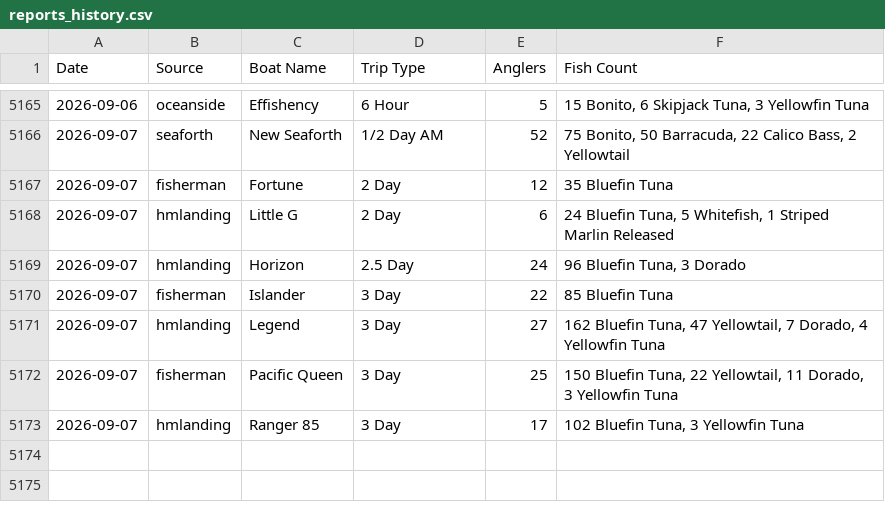
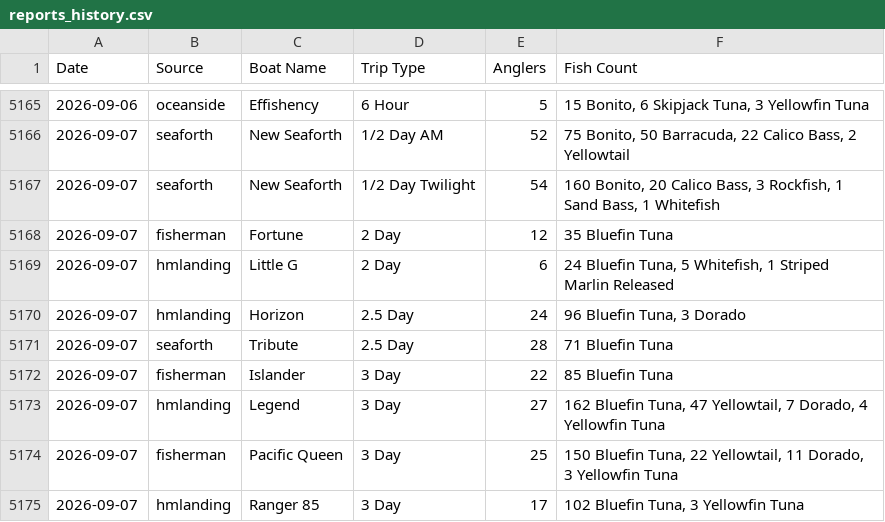
Before and after one commit to hdehaini/Fishing_Reports, a CSV file: database/reports_history.csv, drawn as a sheet; only a part is shown, gaps mark what is left out.

```diff
--- a/database/reports_history.csv
+++ b/database/reports_history.csv
@@ -5166,2 +5166,3 @@ Date,Source,Boat Name,Trip Type,Anglers,Fish Count
 2026-09-07,seaforth,New Seaforth,1/2 Day AM,52,"75 Bonito, 50 Barracuda, 22 Calico Bass, 2 Yellowtail"
+2026-09-07,seaforth,New Seaforth,1/2 Day Twilight,54,"160 Bonito, 20 Calico Bass, 3 Rockfish, 1 Sand Bass, 1 Whitefish"
 2026-09-07,fisherman,Fortune,2 Day,12,35 Bluefin Tuna
@@ -5169,2 +5170,3 @@ Date,Source,Boat Name,Trip Type,Anglers,Fish Count
 2026-09-07,hmlanding,Horizon,2.5 Day,24,"96 Bluefin Tuna, 3 Dorado"
+2026-09-07,seaforth,Tribute,2.5 Day,28,71 Bluefin Tuna
 2026-09-07,fisherman,Islander,3 Day,22,85 Bluefin Tuna
```
Also changed, not shown: database/sorted_fishing_reports.csv, 1 other file.
